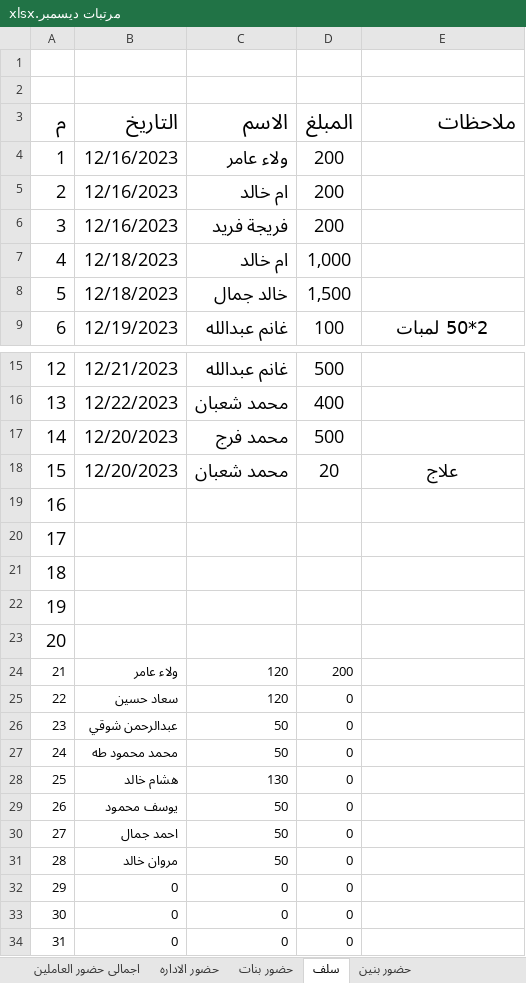
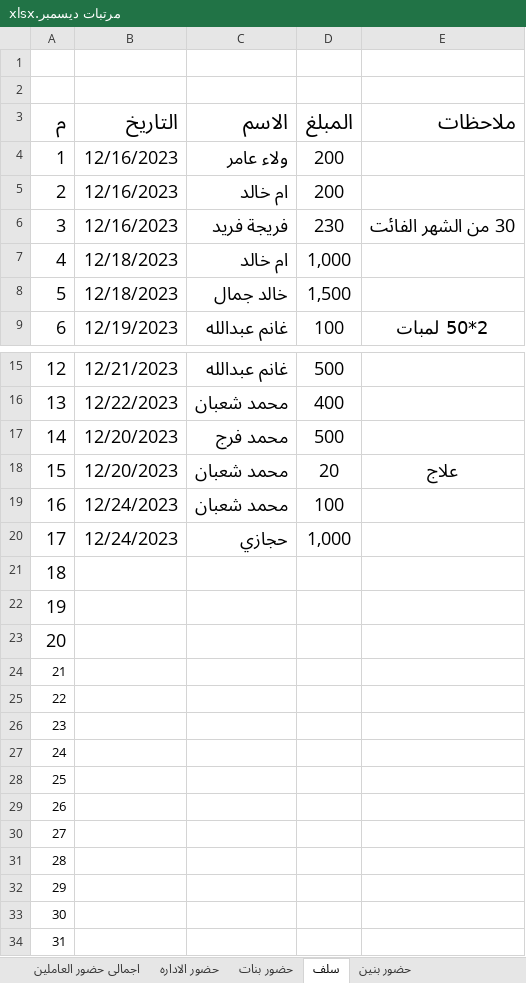
Before and after one commit to ramadanadly79/work-2023, an Excel workbook: مرتبات ديسمبر.xlsx, sheet سلف, drawn as a sheet; only a part is shown, gaps mark what is left out; values as stored, in another font and other column widths than the file's, no borders; the diff names each change by its address in the sheet, - before the commit and + after, or states it on an @@ line.

```diff
--- a/مرتبات ديسمبر.xlsx (sheet سلف)
+++ b/مرتبات ديسمبر.xlsx (sheet سلف)
-D6 (المبلغ): 200
+D6 (المبلغ): 230
-E6 (ملاحظات): (empty)
+E6 (ملاحظات): 30 من الشهر الفائت
-B19:B20 (التاريخ): (empty)
+B19:B20 (التاريخ): 12/24/2023
-C19 (الاسم): (empty)
+C19 (الاسم): محمد شعبان
-D19 (المبلغ): (empty)
+D19 (المبلغ): 100
-C20 (الاسم): (empty)
+C20 (الاسم): حجازي
-D20 (المبلغ): (empty)
+D20 (المبلغ): 1,000
-B24 (التاريخ): ولاء عامر
+B24 (التاريخ): (empty)
-C24:C25 (الاسم): 120
+C24:C25 (الاسم): (empty)
-D24 (المبلغ): 200
+D24 (المبلغ): (empty)
-B25 (التاريخ): سعاد حسين
+B25 (التاريخ): (empty)
-D25:D34 (المبلغ): 0
+D25:D34 (المبلغ): (empty)
-B26 (التاريخ): عبدالرحمن شوقي
+B26 (التاريخ): (empty)
-C26:C27 (الاسم): 50
+C26:C27 (الاسم): (empty)
-B27 (التاريخ): محمد محمود طه
+B27 (التاريخ): (empty)
-B28 (التاريخ): هشام خالد
+B28 (التاريخ): (empty)
-C28 (الاسم): 130
+C28 (الاسم): (empty)
-B29 (التاريخ): يوسف محمود
+B29 (التاريخ): (empty)
-C29:C31 (الاسم): 50
+C29:C31 (الاسم): (empty)
-B30 (التاريخ): احمد جمال
+B30 (التاريخ): (empty)
-B31 (التاريخ): مروان خالد
+B31 (التاريخ): (empty)
-B32:B34 (التاريخ): 0
+B32:B34 (التاريخ): (empty)
-C32:C34 (الاسم): 0
+C32:C34 (الاسم): (empty)
```
Also changed, not shown: sheet حضور بنين, sheet مرتبات البنين, sheet اضافى البنين, sheet اجمالى حضور العاملين, sheet الترصيد المحاسبى, الأنتاج اليومي 2023.xlsx, 1 other file.
